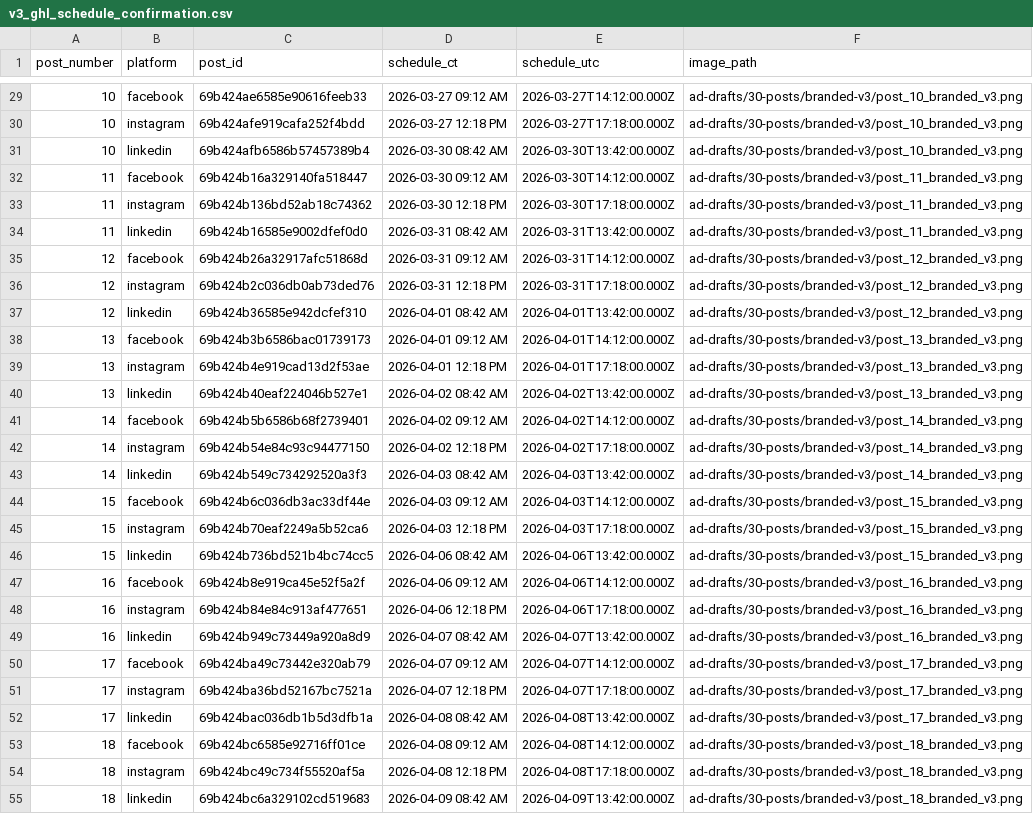
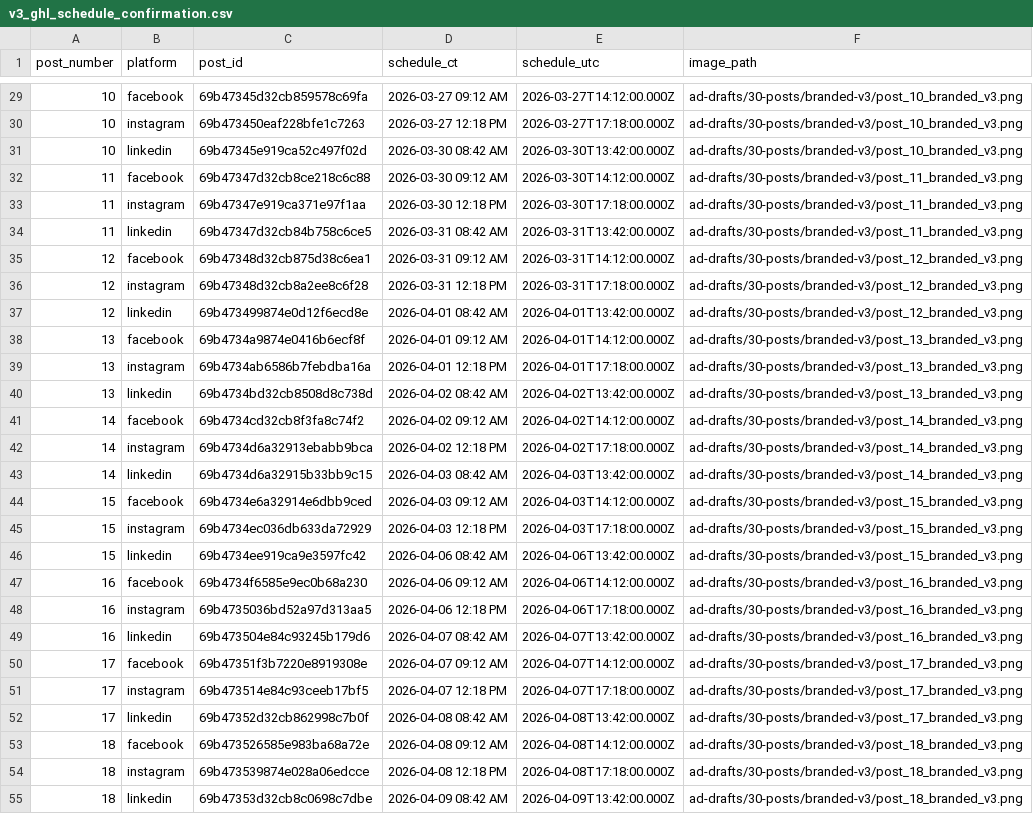
Before and after one commit to natelasko528/window-depot-nate-landing-page, a CSV file: ad-drafts/30-posts/v3_ghl_schedule_confirmation.csv, drawn as a sheet; only a part is shown, gaps mark what is left out; the diff covers the shown part only; the diff names each change by its address in the sheet, - before the commit and + after, or states it on an @@ line.

```diff
--- a/ad-drafts/30-posts/v3_ghl_schedule_confirmation.csv
+++ b/ad-drafts/30-posts/v3_ghl_schedule_confirmation.csv
-C29 (post_id): 69b424ae6585e90616feeb33
+C29 (post_id): 69b47345d32cb859578c69fa
-C30 (post_id): 69b424afe919cafa252f4bdd
+C30 (post_id): 69b473450eaf228bfe1c7263
-C31 (post_id): 69b424afb6586b57457389b4
+C31 (post_id): 69b47345e919ca52c497f02d
-C32 (post_id): 69b424b16a329140fa518447
+C32 (post_id): 69b47347d32cb8ce218c6c88
-C33 (post_id): 69b424b136bd52ab18c74362
+C33 (post_id): 69b47347e919ca371e97f1aa
-C34 (post_id): 69b424b16585e9002dfef0d0
+C34 (post_id): 69b47347d32cb84b758c6ce5
-C35 (post_id): 69b424b26a32917afc51868d
+C35 (post_id): 69b47348d32cb875d38c6ea1
-C36 (post_id): 69b424b2c036db0ab73ded76
+C36 (post_id): 69b47348d32cb8a2ee8c6f28
-C37 (post_id): 69b424b36585e942dcfef310
+C37 (post_id): 69b473499874e0d12f6ecd8e
-C38 (post_id): 69b424b3b6586bac01739173
+C38 (post_id): 69b4734a9874e0416b6ecf8f
-C39 (post_id): 69b424b4e919cad13d2f53ae
+C39 (post_id): 69b4734ab6586b7febdba16a
-C40 (post_id): 69b424b40eaf224046b527e1
+C40 (post_id): 69b4734bd32cb8508d8c738d
-C41 (post_id): 69b424b5b6586b68f2739401
+C41 (post_id): 69b4734cd32cb8f3fa8c74f2
-C42 (post_id): 69b424b54e84c93c94477150
+C42 (post_id): 69b4734d6a32913ebabb9bca
-C43 (post_id): 69b424b549c734292520a3f3
+C43 (post_id): 69b4734d6a32915b33bb9c15
-C44 (post_id): 69b424b6c036db3ac33df44e
+C44 (post_id): 69b4734e6a32914e6dbb9ced
-C45 (post_id): 69b424b70eaf2249a5b52ca6
+C45 (post_id): 69b4734ec036db633da72929
-C46 (post_id): 69b424b736bd521b4bc74cc5
+C46 (post_id): 69b4734ee919ca9e3597fc42
-C47 (post_id): 69b424b8e919ca45e52f5a2f
+C47 (post_id): 69b4734f6585e9ec0b68a230
-C48 (post_id): 69b424b84e84c913af477651
+C48 (post_id): 69b4735036bd52a97d313aa5
-C49 (post_id): 69b424b949c73449a920a8d9
+C49 (post_id): 69b473504e84c93245b179d6
-C50 (post_id): 69b424ba49c73442e320ab79
+C50 (post_id): 69b47351f3b7220e8919308e
-C51 (post_id): 69b424ba36bd52167bc7521a
+C51 (post_id): 69b473514e84c93ceeb17bf5
-C52 (post_id): 69b424bac036db1b5d3dfb1a
+C52 (post_id): 69b47352d32cb862998c7b0f
-C53 (post_id): 69b424bc6585e92716ff01ce
+C53 (post_id): 69b473526585e983ba68a72e
-C54 (post_id): 69b424bc49c734f55520af5a
+C54 (post_id): 69b473539874e028a06edcce
-C55 (post_id): 69b424bc6a329102cd519683
+C55 (post_id): 69b47353d32cb8c0698c7dbe
```
Also changed, not shown: 63 edited cells elsewhere in this file, 3 other files.
